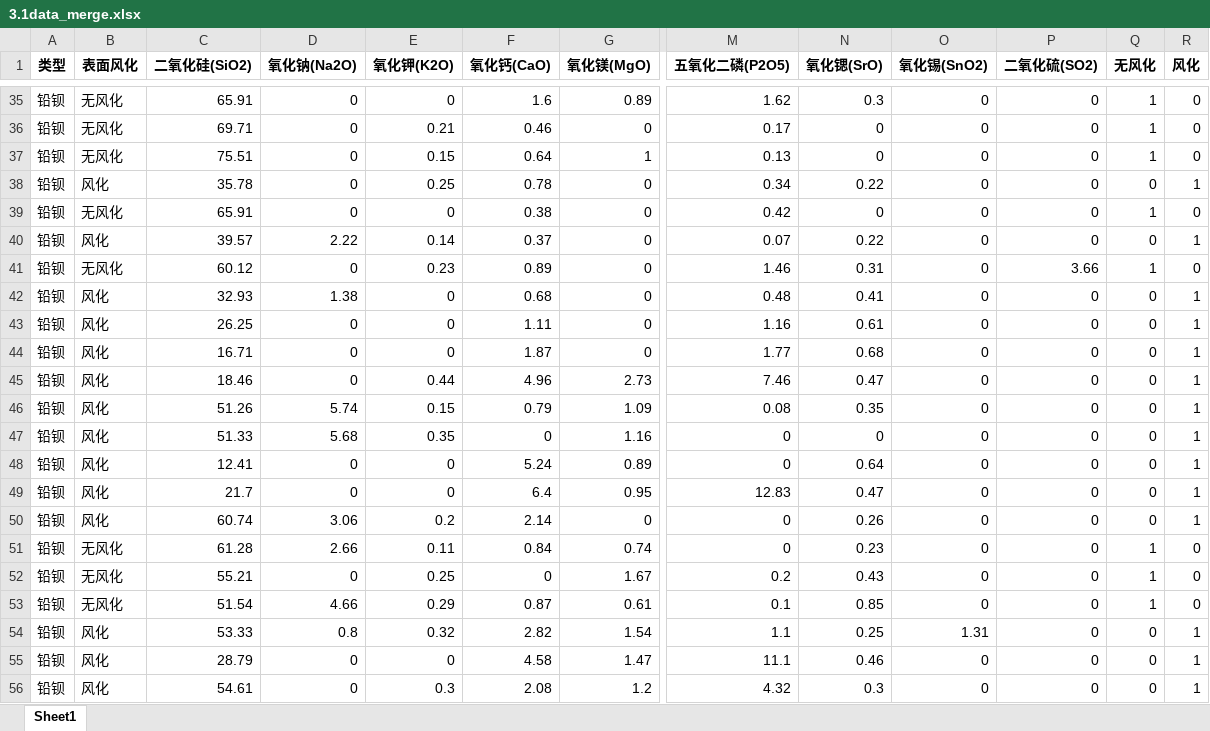
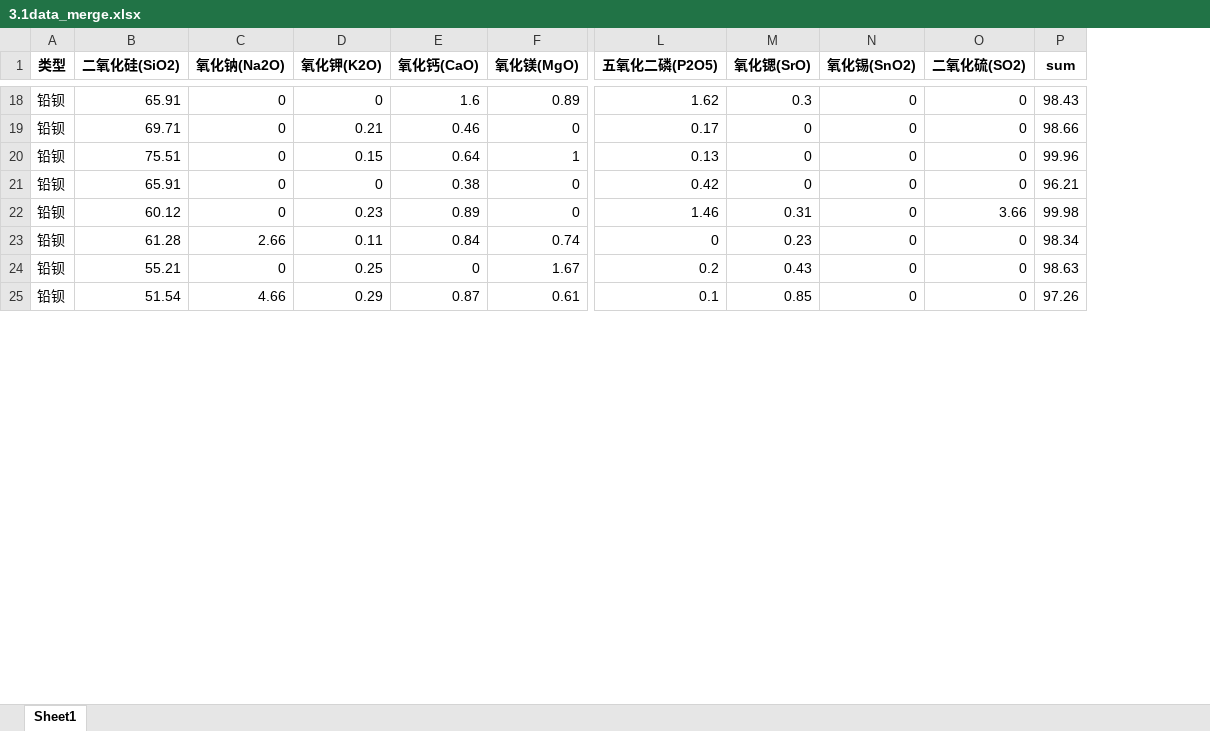
Before and after one commit to pigudog/C202209, an Excel workbook: 3.1data_merge.xlsx, sheet Sheet1, drawn as a sheet; only a part is shown, gaps mark what is left out; values as stored, in another font and other column widths than the file's, no borders; removed rows and columns are numbered as before the commit, all else as after; rows hold the shown columns only; the diff covers the shown part only; the diff names each change by its address in the sheet, - before the commit and + after, or states it on an @@ line.

```diff
--- a/3.1data_merge.xlsx (sheet Sheet1)
+++ b/3.1data_merge.xlsx (sheet Sheet1)
-column B (表面风化), rows 35-37: all 无风化; row 39: 无风化; row 41: 无风化; rows 51-53: all 无风化
-column Q (无风化), rows 35-37: all 1; row 39: 1; row 41: 1; rows 51-53: all 1
-column R (风化), rows 35-37: all 0; row 39: 0; row 41: 0; rows 51-53: all 0
+column P (sum), rows 18-25: 98.43 | 98.66 | 99.96 | 96.21 | 99.98 | 98.34 | 98.63 | 97.26
-row 38: 铅钡 | 风化 | 35.78 | 0 | 0.25 | 0.78 | 0 | 0.34 | 0.22 | 0 | 0 | 0 | 1
-row 40: 铅钡 | 风化 | 39.57 | 2.22 | 0.14 | 0.37 | 0 | 0.07 | 0.22 | 0 | 0 | 0 | 1
-row 42: 铅钡 | 风化 | 32.93 | 1.38 | 0 | 0.68 | 0 | 0.48 | 0.41 | 0 | 0 | 0 | 1
-row 43: 铅钡 | 风化 | 26.25 | 0 | 0 | 1.11 | 0 | 1.16 | 0.61 | 0 | 0 | 0 | 1
-row 44: 铅钡 | 风化 | 16.71 | 0 | 0 | 1.87 | 0 | 1.77 | 0.68 | 0 | 0 | 0 | 1
-row 45: 铅钡 | 风化 | 18.46 | 0 | 0.44 | 4.96 | 2.73 | 7.46 | 0.47 | 0 | 0 | 0 | 1
-row 46: 铅钡 | 风化 | 51.26 | 5.74 | 0.15 | 0.79 | 1.09 | 0.08 | 0.35 | 0 | 0 | 0 | 1
-row 47: 铅钡 | 风化 | 51.33 | 5.68 | 0.35 | 0 | 1.16 | 0 | 0 | 0 | 0 | 0 | 1
-row 48: 铅钡 | 风化 | 12.41 | 0 | 0 | 5.24 | 0.89 | 0 | 0.64 | 0 | 0 | 0 | 1
-row 49: 铅钡 | 风化 | 21.7 | 0 | 0 | 6.4 | 0.95 | 12.83 | 0.47 | 0 | 0 | 0 | 1
-row 50: 铅钡 | 风化 | 60.74 | 3.06 | 0.2 | 2.14 | 0 | 0 | 0.26 | 0 | 0 | 0 | 1
-row 54: 铅钡 | 风化 | 53.33 | 0.8 | 0.32 | 2.82 | 1.54 | 1.1 | 0.25 | 1.31 | 0 | 0 | 1
-row 55: 铅钡 | 风化 | 28.79 | 0 | 0 | 4.58 | 1.47 | 11.1 | 0.46 | 0 | 0 | 0 | 1
-row 56: 铅钡 | 风化 | 54.61 | 0 | 0.3 | 2.08 | 1.2 | 4.32 | 0.3 | 0 | 0 | 0 | 1
```
Also changed, not shown: 6 added rows and 28 removed rows elsewhere in this sheet, 1.1.xlsx, 1.3.xlsx, 16 other files.
